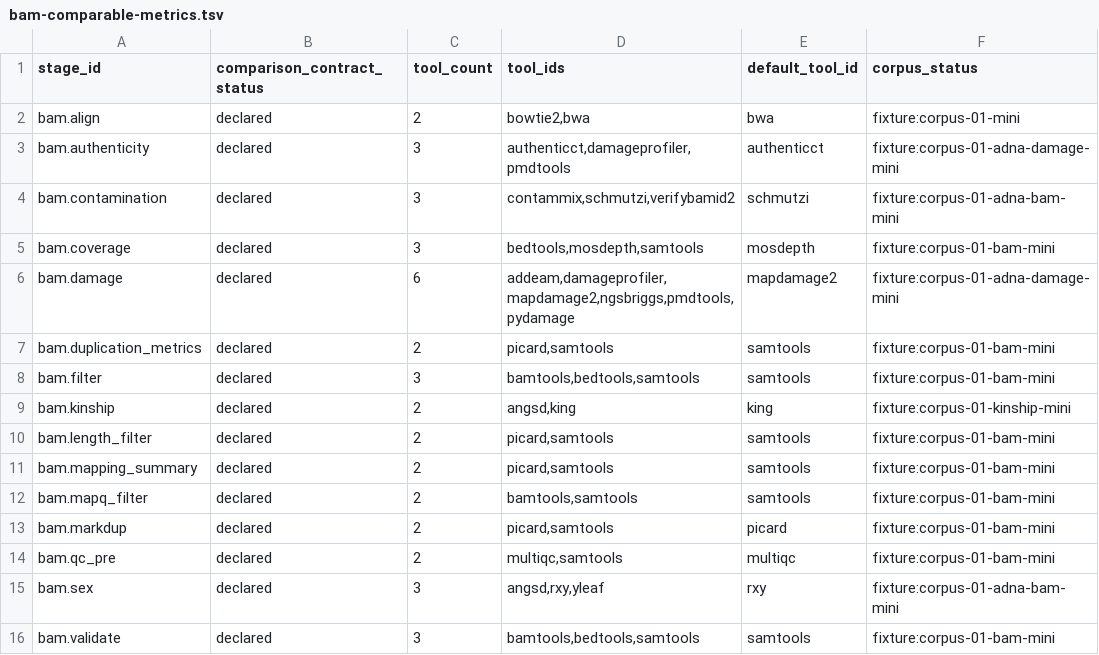
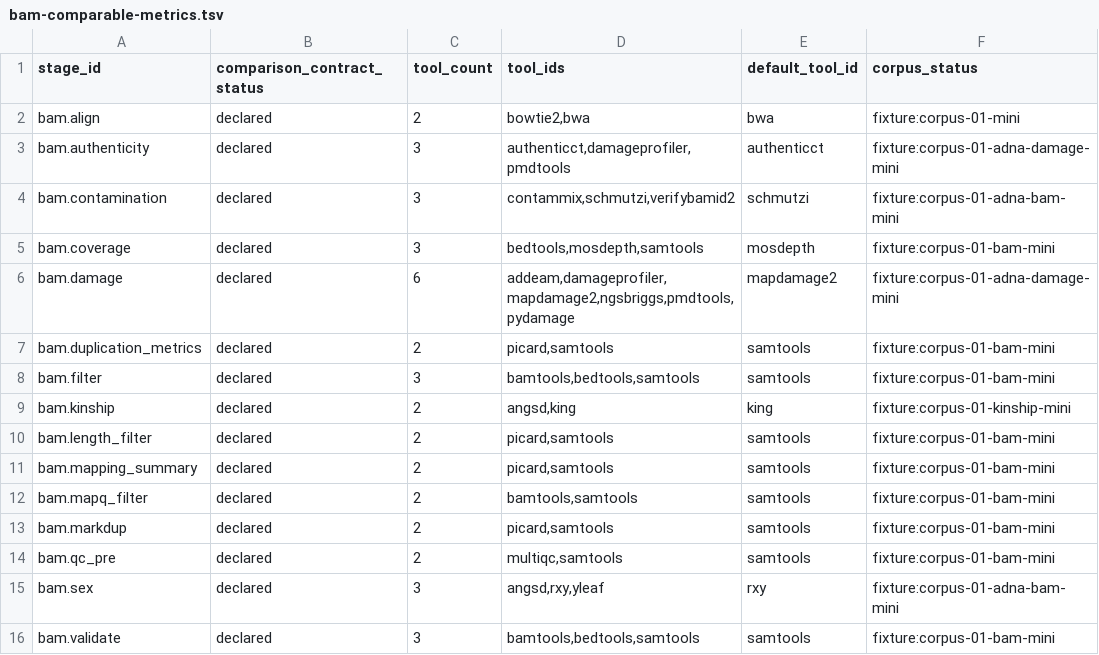
Before and after one commit to bijux/bijux-genomics, a TSV file: benchmarks/readiness/bam-comparable-metrics.tsv, drawn as a sheet; only a part is shown; the diff names each change by its address in the sheet, - before the commit and + after, or states it on an @@ line.

Commit message:
test(readiness): add fastq and bam benchmark dashboards

```diff
--- a/benchmarks/readiness/bam-comparable-metrics.tsv
+++ b/benchmarks/readiness/bam-comparable-metrics.tsv
-E13 (default_tool_id): picard
+E13 (default_tool_id): samtools
-E14 (default_tool_id): multiqc
+E14 (default_tool_id): samtools
```
Also changed, not shown: 30 other files.
